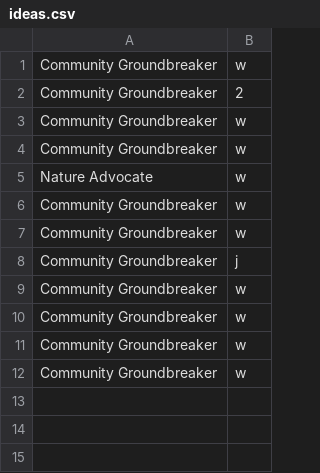
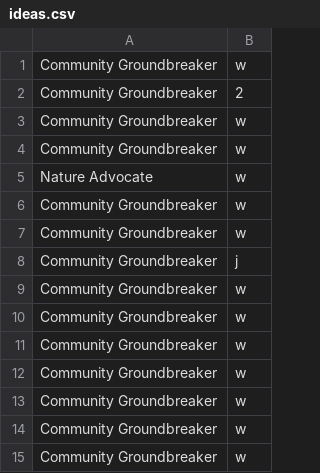
Before and after one commit to kaylensoong/buzzly-kiosk-2, a CSV file: data/ideas.csv, drawn as a sheet; the diff names each change by its address in the sheet, - before the commit and + after, or states it on an @@ line.

```diff
--- a/data/ideas.csv
+++ b/data/ideas.csv
+row 13: Community Groundbreaker | w
+row 14: Community Groundbreaker | w
+row 15: Community Groundbreaker | w
```
Also changed, not shown: data/contacts.csv, 3 other files.
